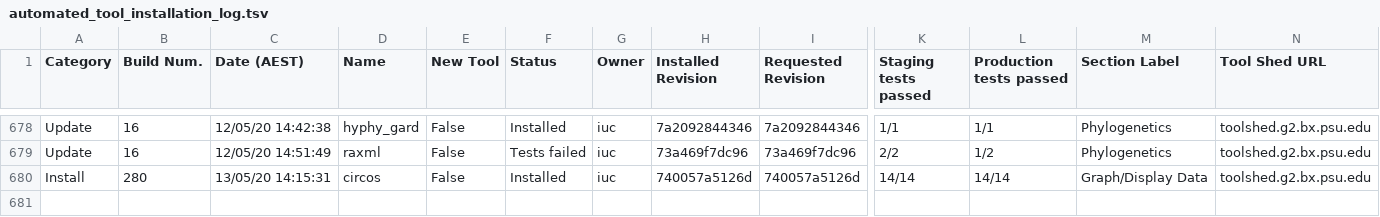
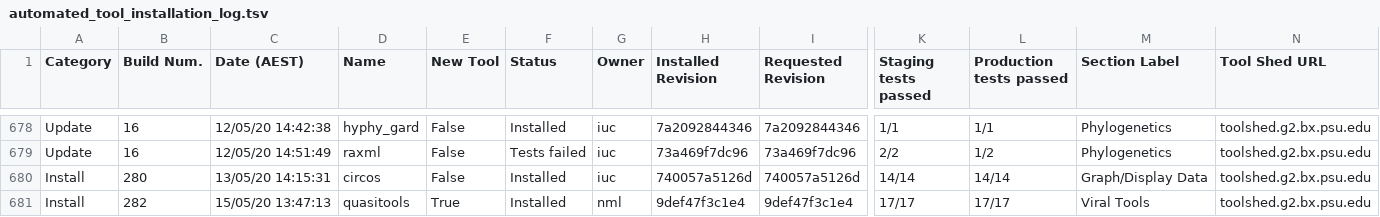
Before and after one commit to usegalaxy-au/usegalaxy-au-tools, a TSV file: automated_tool_installation_log.tsv, drawn as a sheet; only a part is shown, gaps mark what is left out; rows hold the shown columns only; the diff names each change by its address in the sheet, - before the commit and + after, or states it on an @@ line.

Commit message:
Jenkins install build 282.

```diff
--- a/automated_tool_installation_log.tsv
+++ b/automated_tool_installation_log.tsv
+row 681: Install | 282 | 15/05/20 13:47:13 | quasitools | True | Installed | nml | 9def47f3c1e4 | 9def47f3c1e4 | 17/17 | 17/17 | Viral Tools | toolshed.g2.bx.psu.edu
```
Also changed, not shown: 17 other files.
